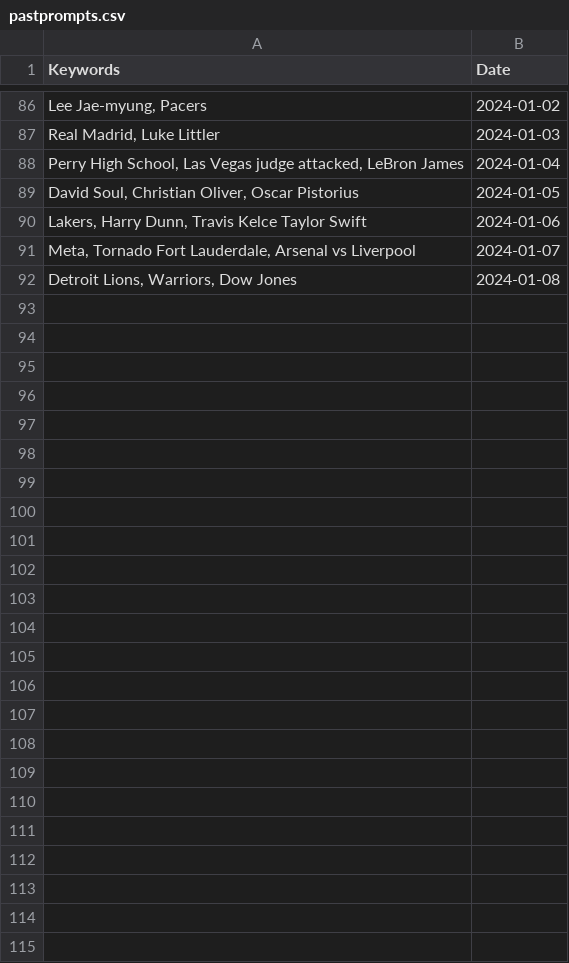
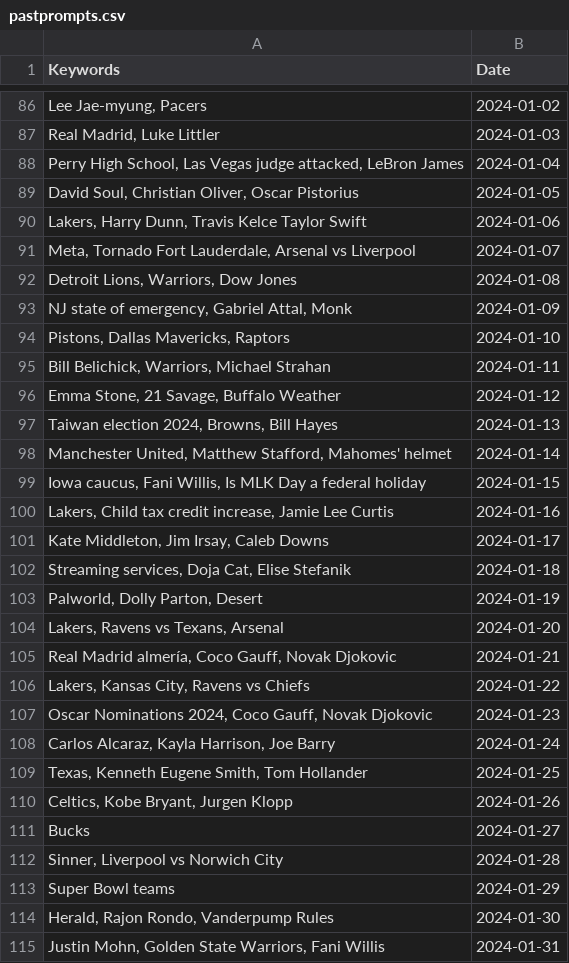
Before and after one commit to vincentpier/Pic-a-day, a CSV file: pastprompts.csv, drawn as a sheet; only a part is shown, gaps mark what is left out; the diff names each change by its address in the sheet, - before the commit and + after, or states it on an @@ line.

```diff
--- a/pastprompts.csv
+++ b/pastprompts.csv
+row 93: NJ state of emergency, Gabriel Attal, Monk | 2024-01-09
+row 94: Pistons, Dallas Mavericks, Raptors | 2024-01-10
+row 95: Bill Belichick, Warriors, Michael Strahan | 2024-01-11
+row 96: Emma Stone, 21 Savage, Buffalo Weather | 2024-01-12
+row 97: Taiwan election 2024, Browns, Bill Hayes | 2024-01-13
+row 98: Manchester United, Matthew Stafford, Mahomes' helmet | 2024-01-14
+row 99: Iowa caucus, Fani Willis, Is MLK Day a federal holiday | 2024-01-15
+row 100: Lakers, Child tax credit increase, Jamie Lee Curtis | 2024-01-16
+row 101: Kate Middleton, Jim Irsay, Caleb Downs | 2024-01-17
+row 102: Streaming services, Doja Cat, Elise Stefanik | 2024-01-18
+row 103: Palworld, Dolly Parton, Desert | 2024-01-19
+row 104: Lakers, Ravens vs Texans, Arsenal | 2024-01-20
+row 105: Real Madrid almería, Coco Gauff, Novak Djokovic | 2024-01-21
+row 106: Lakers, Kansas City, Ravens vs Chiefs | 2024-01-22
+row 107: Oscar Nominations 2024, Coco Gauff, Novak Djokovic | 2024-01-23
+row 108: Carlos Alcaraz, Kayla Harrison, Joe Barry | 2024-01-24
+row 109: Texas, Kenneth Eugene Smith, Tom Hollander | 2024-01-25
+row 110: Celtics, Kobe Bryant, Jurgen Klopp | 2024-01-26
+row 111: Bucks | 2024-01-27
+row 112: Sinner, Liverpool vs Norwich City | 2024-01-28
+row 113: Super Bowl teams | 2024-01-29
+row 114: Herald, Rajon Rondo, Vanderpump Rules | 2024-01-30
+row 115: Justin Mohn, Golden State Warriors, Fani Willis | 2024-01-31
```
Also changed, not shown: 24 other files.
